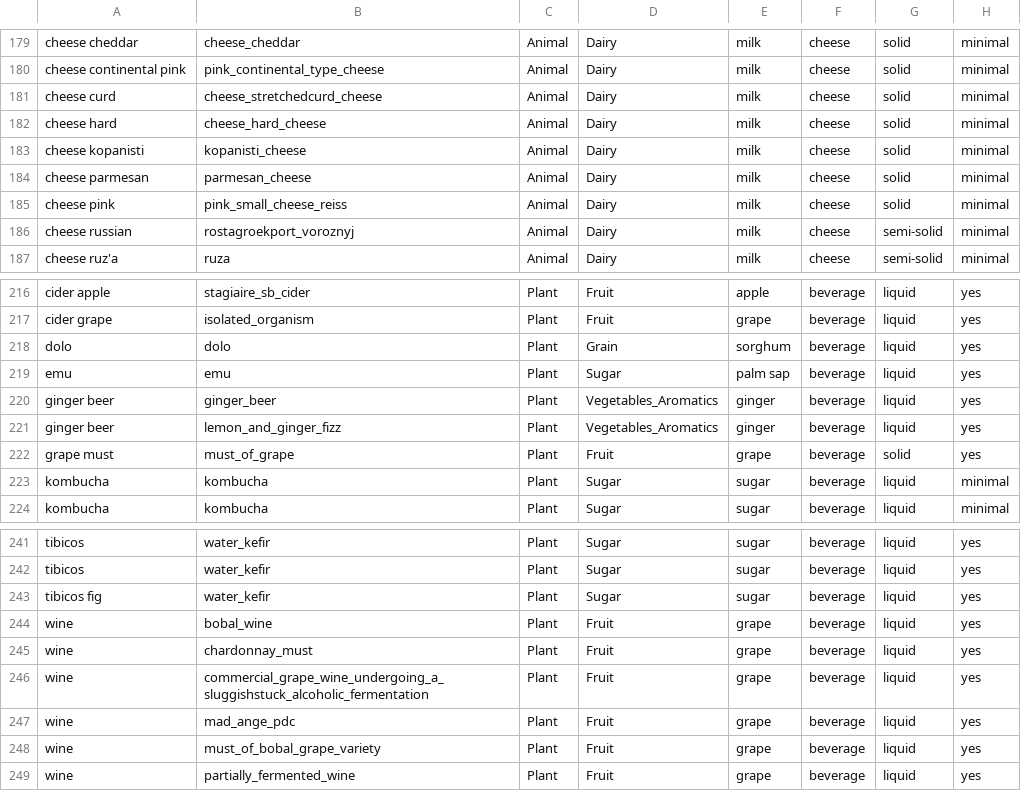
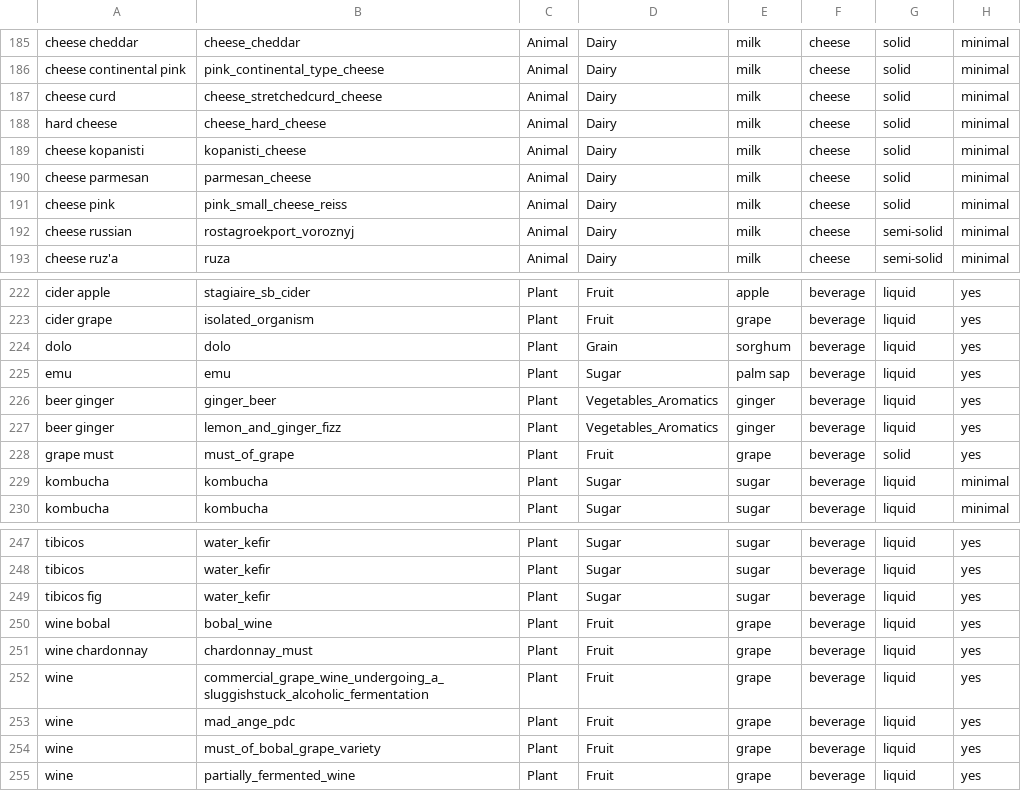
Before and after one commit to MicrocosmFoods/fermentedfood_metadata_curation, a CSV file: data/food_taxonomy/Metadata_CS_20250519_EAM_modified.csv (was data/food_taxonomy/Metadata_CS_20250519.csv), drawn as a sheet; only a part is shown, gaps mark what is left out; addresses are those after the commit; the diff covers the shown part only; the diff names each change by its address in the sheet, - before the commit and + after, or states it on an @@ line.

```diff
--- a/data/food_taxonomy/Metadata_CS_20250519.csv
+++ b/data/food_taxonomy/Metadata_CS_20250519_EAM_modified.csv
-A188: cheese hard
+A188: hard cheese
-A226:A227: ginger beer
+A226:A227: beer ginger
-A250: wine
+A250: wine bobal
-A251: wine
+A251: wine chardonnay
```
Also changed, not shown: 6 added rows and 1 edited cell elsewhere in this file, 1 other file.
